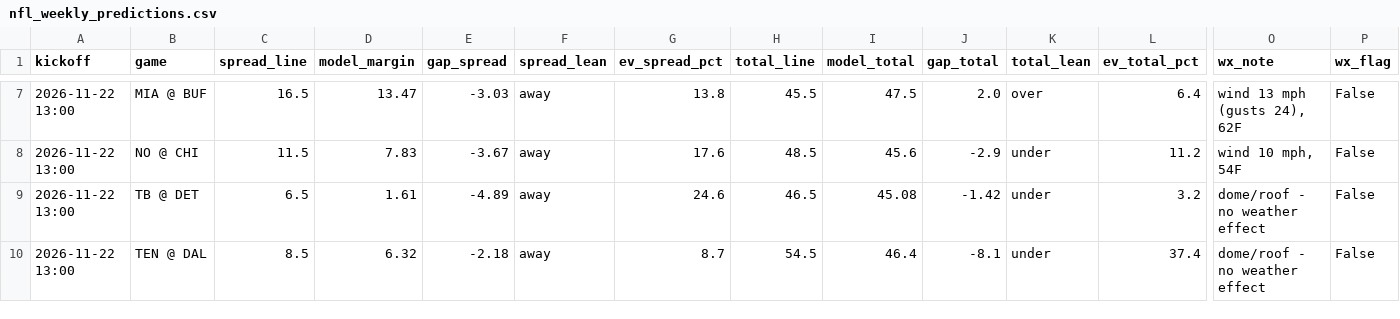
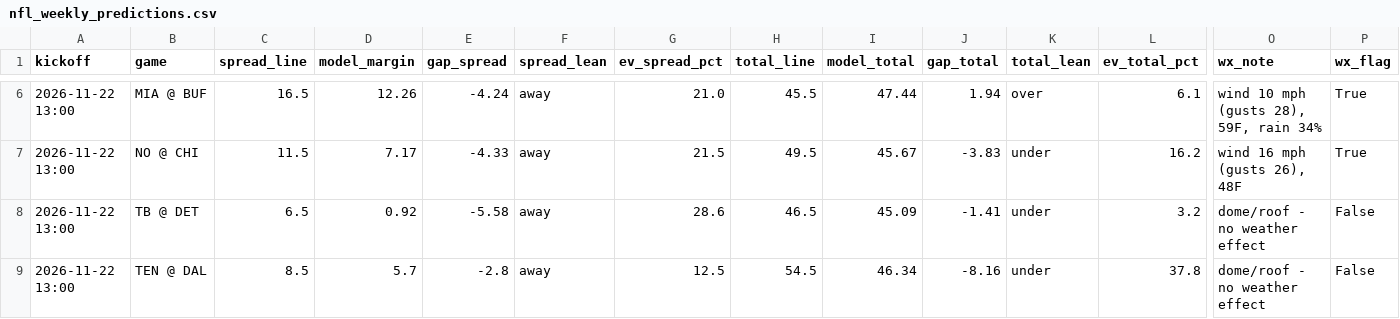
Before and after one commit to bmartinez83/nfl-cfb, a CSV file: outputs/nfl_weekly_predictions.csv, drawn as a sheet; only a part is shown, gaps mark what is left out; addresses are those after the commit; the diff covers the shown part only; the diff names each change by its address in the sheet, - before the commit and + after, or states it on an @@ line.

```diff
--- a/outputs/nfl_weekly_predictions.csv
+++ b/outputs/nfl_weekly_predictions.csv
-D6 (model_margin): 13.47
+D6 (model_margin): 12.26
-E6 (gap_spread): -3.03
+E6 (gap_spread): -4.24
-G6 (ev_spread_pct): 13.8
+G6 (ev_spread_pct): 21.0
-I6 (model_total): 47.5
+I6 (model_total): 47.44
-J6 (gap_total): 2.0
+J6 (gap_total): 1.94
-L6 (ev_total_pct): 6.4
+L6 (ev_total_pct): 6.1
-O6 (wx_note): wind 13 mph (gusts 24), 62F
+O6 (wx_note): wind 10 mph (gusts 28), 59F, rain 34%
-P6:P7 (wx_flag): False
+P6:P7 (wx_flag): True
-D7 (model_margin): 7.83
+D7 (model_margin): 7.17
-E7 (gap_spread): -3.67
+E7 (gap_spread): -4.33
-G7 (ev_spread_pct): 17.6
+G7 (ev_spread_pct): 21.5
-H7 (total_line): 48.5
+H7 (total_line): 49.5
-I7 (model_total): 45.6
+I7 (model_total): 45.67
-J7 (gap_total): -2.9
+J7 (gap_total): -3.83
-L7 (ev_total_pct): 11.2
+L7 (ev_total_pct): 16.2
-O7 (wx_note): wind 10 mph, 54F
+O7 (wx_note): wind 16 mph (gusts 26), 48F
-D8 (model_margin): 1.61
+D8 (model_margin): 0.92
-E8 (gap_spread): -4.89
+E8 (gap_spread): -5.58
-G8 (ev_spread_pct): 24.6
+G8 (ev_spread_pct): 28.6
-I8 (model_total): 45.08
+I8 (model_total): 45.09
-J8 (gap_total): -1.42
+J8 (gap_total): -1.41
-D9 (model_margin): 6.32
+D9 (model_margin): 5.7
-E9 (gap_spread): -2.18
+E9 (gap_spread): -2.8
-G9 (ev_spread_pct): 8.7
+G9 (ev_spread_pct): 12.5
-I9 (model_total): 46.4
+I9 (model_total): 46.34
-J9 (gap_total): -8.1
+J9 (gap_total): -8.16
-L9 (ev_total_pct): 37.4
+L9 (ev_total_pct): 37.8
```
Also changed, not shown: 1 removed row and 65 edited cells elsewhere in this file, outputs/nfl_log.csv, 1 other file.
